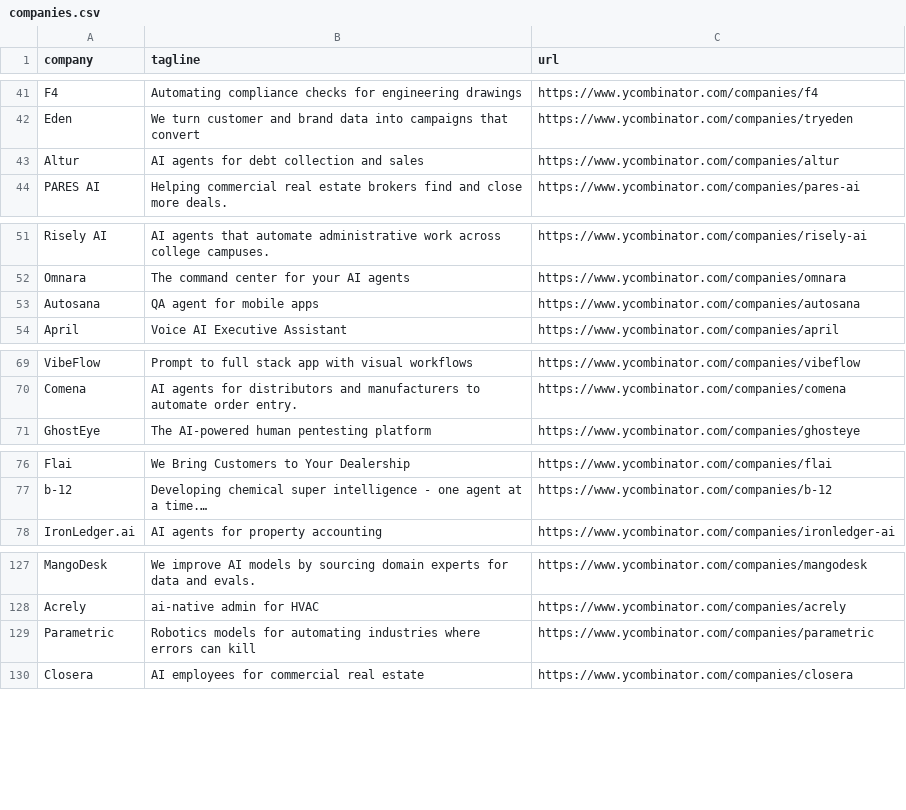
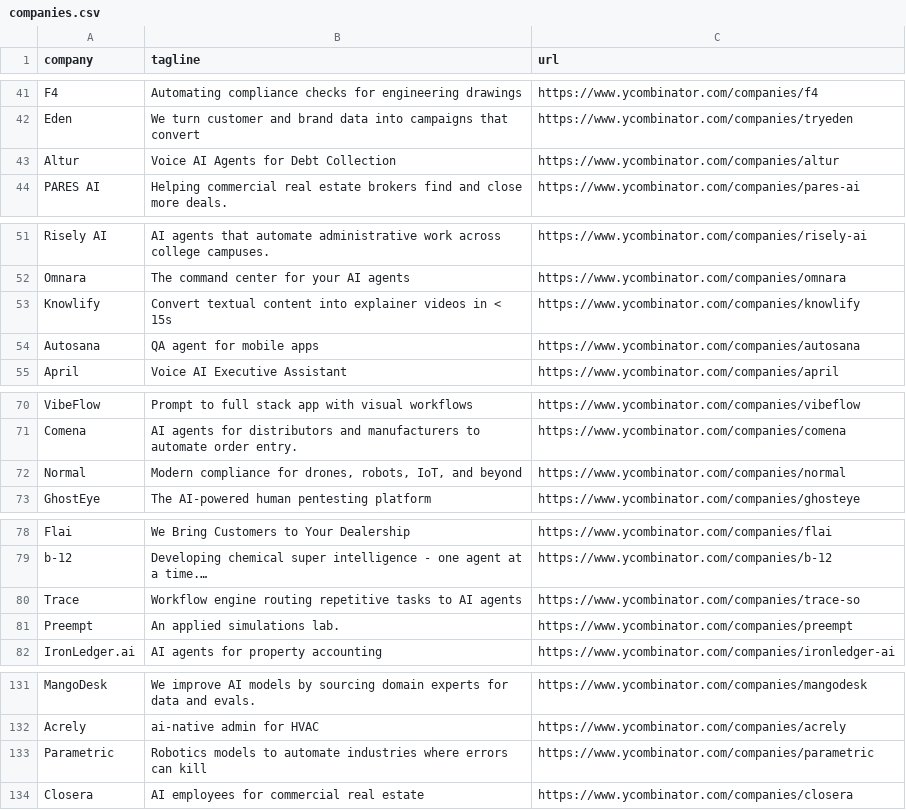
Before and after one commit to mcottle1/yc-updates, a CSV file: companies.csv, drawn as a sheet; only a part is shown, gaps mark what is left out.

```diff
--- a/companies.csv
+++ b/companies.csv
@@ -42,3 +42,3 @@ F4,Automating compliance checks for engineering drawings,https://www.ycombinator
 Eden,We turn customer and brand data into campaigns that convert,https://www.ycombinator.com/companies/tryeden
-Altur,AI agents for debt collection and sales,https://www.ycombinator.com/companies/altur
+Altur,Voice AI Agents for Debt Collection,https://www.ycombinator.com/companies/altur
 PARES AI,Helping commercial real estate brokers find and close more deals.,https://www.ycombinator.com/companies/pares-ai
@@ -52,2 +52,3 @@ Risely AI,AI agents that automate administrative work across college campuses.,h
 Omnara,The command center for your AI agents,https://www.ycombinator.com/companies/omnara
+Knowlify,Convert textual content into explainer videos in < 15s,https://www.ycombinator.com/companies/knowlify
 Autosana,QA agent for mobile apps,https://www.ycombinator.com/companies/autosana
@@ -70,2 +71,3 @@ VibeFlow,Prompt to full stack app with visual workflows,https://www.ycombinator.
 Comena,AI agents for distributors and manufacturers to automate order entry.,https://www.ycombinator.com/companies/comena
+Normal,"Modern compliance for drones, robots, IoT, and beyond",https://www.ycombinator.com/companies/normal
 GhostEye,The AI-powered human pentesting platform,https://www.ycombinator.com/companies/ghosteye
@@ -77,2 +79,4 @@ Flai,We Bring Customers to Your Dealership,https://www.ycombinator.com/companies
 b-12,Developing chemical super intelligence - one agent at a time.…,https://www.ycombinator.com/companies/b-12
+Trace,Workflow engine routing repetitive tasks to AI agents,https://www.ycombinator.com/companies/trace-so
+Preempt,An applied simulations lab.,https://www.ycombinator.com/companies/preempt
 IronLedger.ai,AI agents for property accounting,https://www.ycombinator.com/companies/ironledger-ai
@@ -128,3 +132,3 @@ MangoDesk,We improve AI models by sourcing domain experts for data and evals.,ht
 Acrely,ai-native admin for HVAC,https://www.ycombinator.com/companies/acrely
-Parametric,Robotics models for automating industries where errors can kill,https://www.ycombinator.com/companies/parametric
+Parametric,Robotics models to automate industries where errors can kill,https://www.ycombinator.com/companies/parametric
 Closera,AI employees for commercial real estate,https://www.ycombinator.com/companies/closera
```
